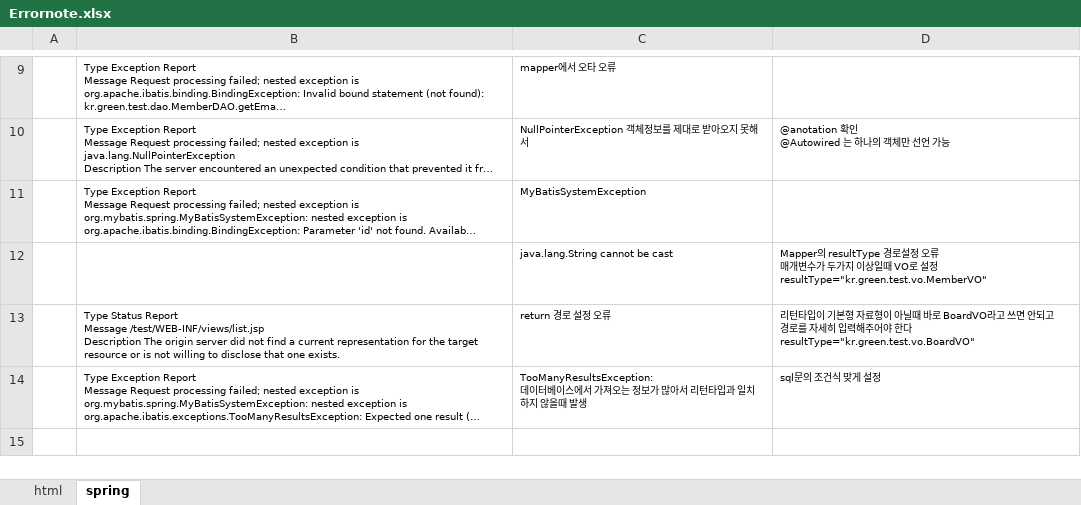
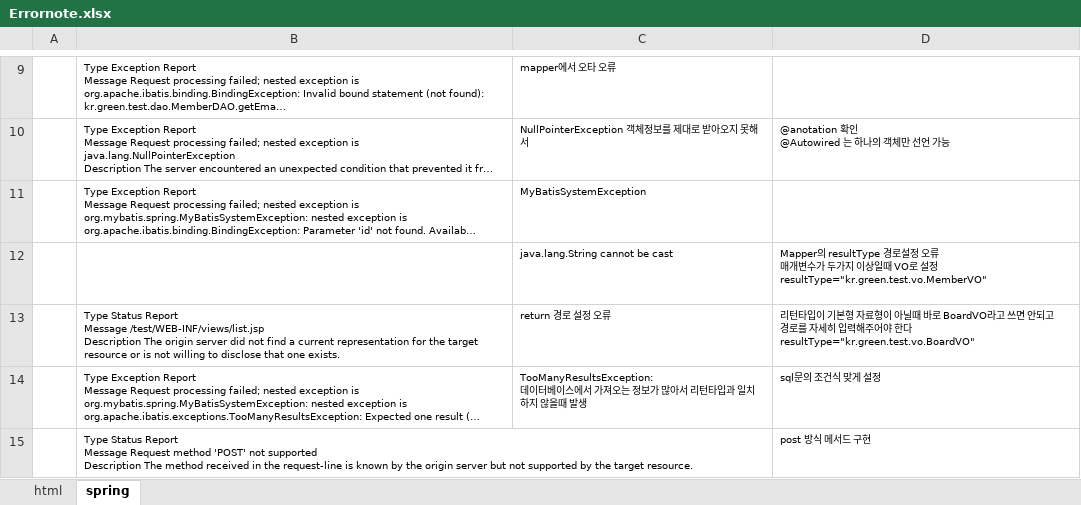
Before and after one commit to espalda/Spring-Framework, an Excel workbook: src/text/Errornote.xlsx, sheet spring, drawn as a sheet; only a part is shown, gaps mark what is left out; long unchanged cells end in …; values as stored, in another font and other column widths than the file's, no borders; charts and pictures not drawn; ↵ is a line break in a cell; the diff names each change by its address in the sheet, - before the commit and + after, or states it on an @@ line.

Commit message:
spring 6일차 board

```diff
--- a/src/text/Errornote.xlsx (sheet spring)
+++ b/src/text/Errornote.xlsx (sheet spring)
+row 15:  | Type Status Report ↵ Message Request method 'POST' not supported ↵ Description The method received in the request-line is known by the origin server but not supported by the target resource. |  | post 방식 메서드 구현
```
Also changed, not shown: 20 other files.
